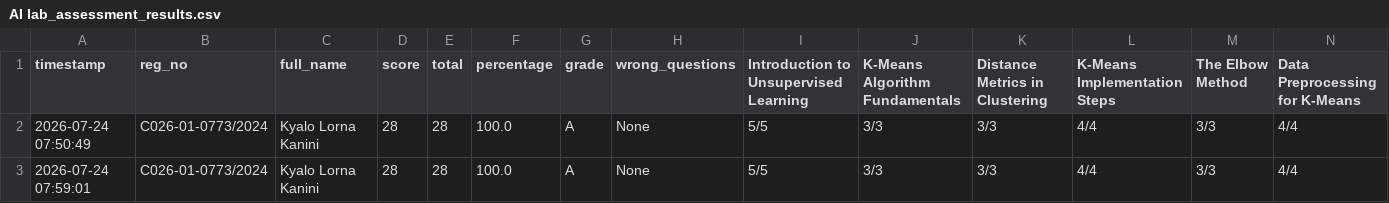
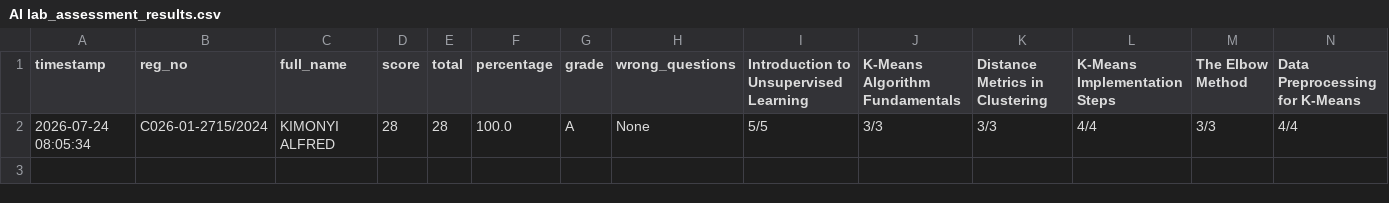
Before and after one commit to sirrom/3rd-year-assignment-, a CSV file: lab_kMeans/AI lab_assessment_results.csv, drawn as a sheet; only a part is shown; rows hold the shown columns only; the diff names each change by its address in the sheet, - before the commit and + after, or states it on an @@ line.

Commit message:
Update AI lab_assessment_results.csv

```diff
--- a/lab_kMeans/AI lab_assessment_results.csv
+++ b/lab_kMeans/AI lab_assessment_results.csv
-A2 (timestamp): 2026-07-24 07:50:49
+A2 (timestamp): 2026-07-24 08:05:34
-B2 (reg_no): C026-01-0773/2024
+B2 (reg_no): C026-01-2715/2024
-C2 (full_name): Kyalo Lorna Kanini
+C2 (full_name): KIMONYI ALFRED
-row 3: 2026-07-24 07:59:01 | C026-01-0773/2024 | Kyalo Lorna Kanini | 28 | 28 | 100.0 | A | None | 5/5 | 3/3 | 3/3 | 4/4 | 3/3 | 4/4
```
